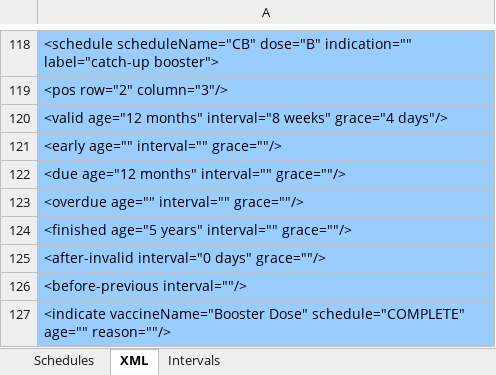
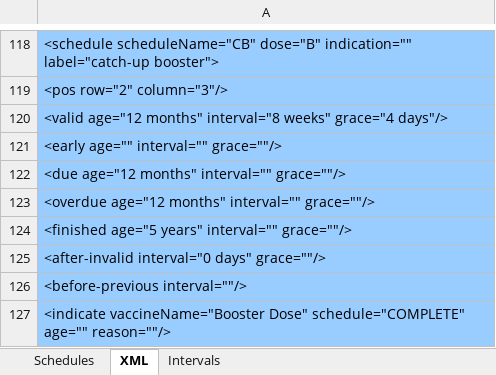
Before and after one commit to immregistries/LoneStarVaccineForecaster, an Excel workbook: schedules/HIB.xlsx, sheet XML, drawn as a sheet; only a part is shown, gaps mark what is left out; values as stored, in another font and other column widths than the file's, no borders; the diff names each change by its address in the sheet, - before the commit and + after, or states it on an @@ line.

```diff
--- a/schedules/HIB.xlsx (sheet XML)
+++ b/schedules/HIB.xlsx (sheet XML)
-A123: <overdue age="" interval="" grace=""/>
+A123: <overdue age="12 months" interval="" grace=""/>
```
Also changed, not shown: sheet Schedules, schedules/Diphtheria.xlsx, 6 other files.
